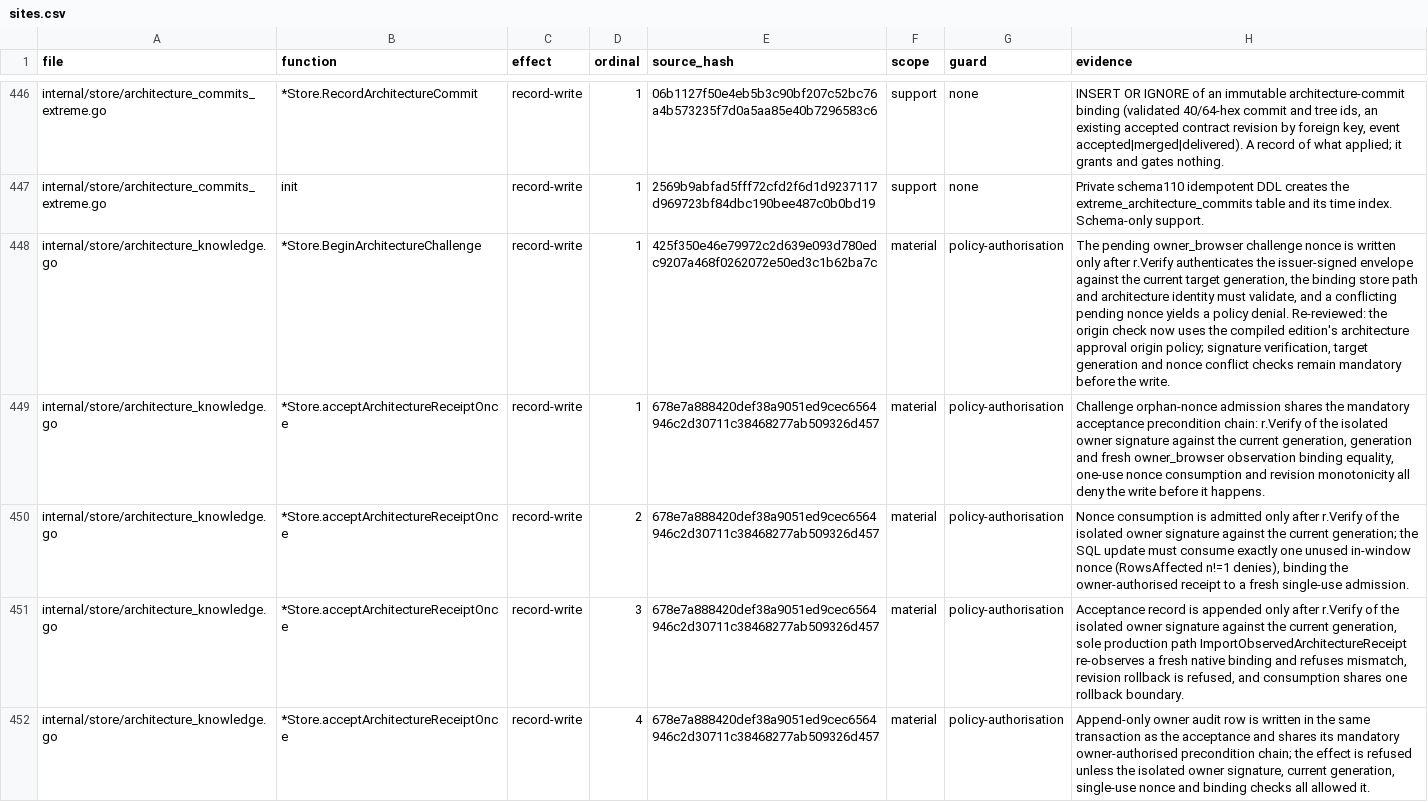
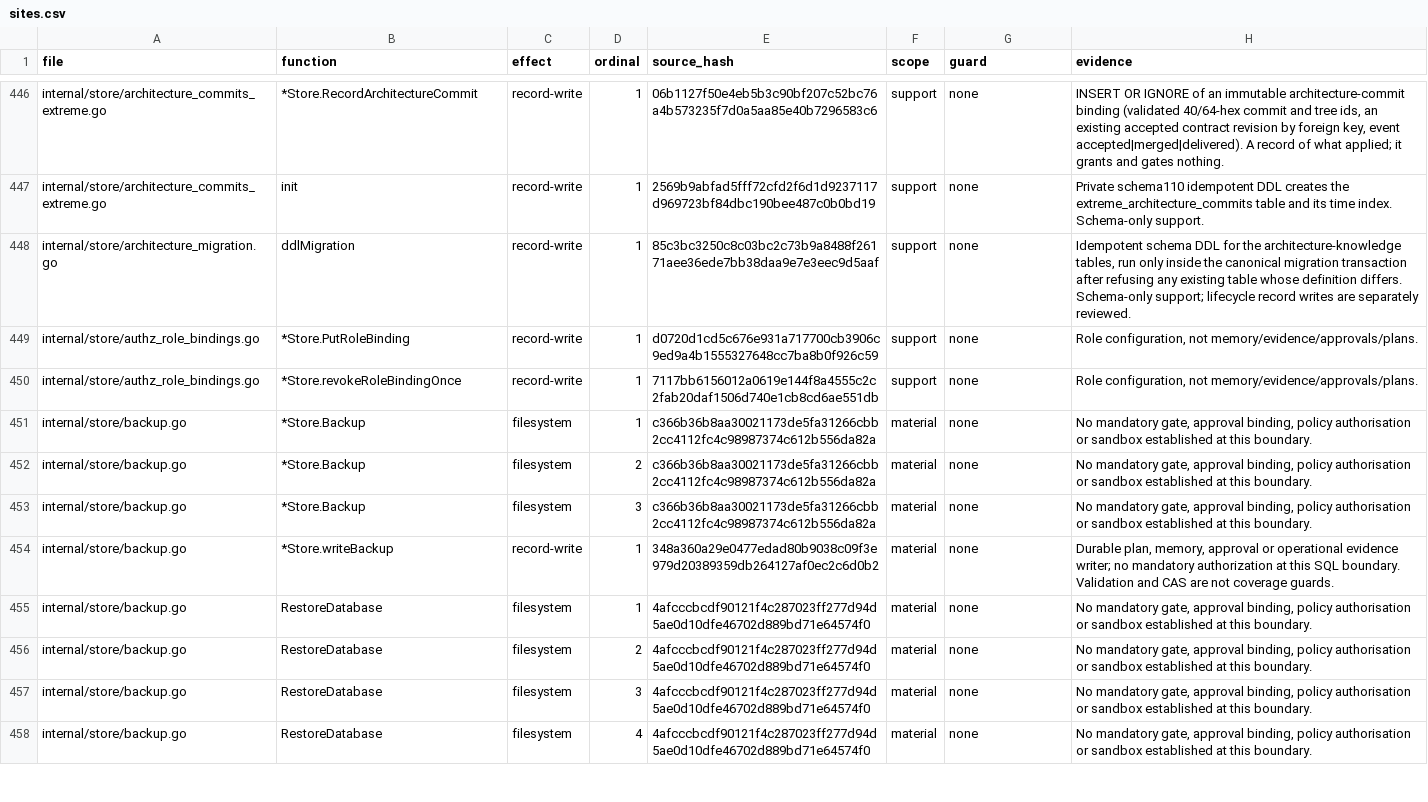
Before and after one commit to Zen1th53/marshal, a CSV file: tools/effect-inventory/sites.csv, drawn as a sheet; only a part is shown, gaps mark what is left out; the shorter side is filled out with more unchanged rows; the diff covers the shown part only; the diff names each change by its address in the sheet, - before the commit and + after, or states it on an @@ line.

Commit message:
Remove the architecture receipt receiver that could never accept
No product code writes architecture_owner_namespaces or
architecture_target_generations, so every receiver lookup was denied.
Delete the observation, challenge, receipt import and acceptance code,
the architecture receipt import CLI verb, Runtime.ArchitectureAcceptance,
the signed receipt codec, the source snapshot and the store file
identity checks that only the receiver used.

ArchitectureAcceptanceFor stays and returns ErrPolicyDenied as before.
Schemas 92 and 104-107 and their ledger numbers are unchanged. Owner
Accept keeps working through the project contract path.

```diff
--- a/tools/effect-inventory/sites.csv
+++ b/tools/effect-inventory/sites.csv
-row 448: internal/store/architecture_knowledge.go | *Store.BeginArchitectureChallenge | record-write | 1 | 425f350e46e79972c2d639e093d780edc9207a468f0262072e50ed3c1b62ba7c | material | policy-authorisation | The pending owner_browser challenge nonce is written only after r.Verify authenticates the issuer-signed envelope against the current target generation, the binding store path and architecture identity must validate, and a conflicting pending nonce yields a policy denial. Re-reviewed: the origin check now uses the compiled edition's architecture approval origin policy; signature verification, target generation and nonce conflict checks remain mandatory before the write.
-row 449: internal/store/architecture_knowledge.go | *Store.acceptArchitectureReceiptOnce | record-write | 1 | 678e7a888420def38a9051ed9cec6564946c2d30711c38468277ab509326d457 | material | policy-authorisation | Challenge orphan-nonce admission shares the mandatory acceptance precondition chain: r.Verify of the isolated owner signature against the current generation, generation and fresh owner_browser observation binding equality, one-use nonce consumption and revision monotonicity all deny the write before it happens.
-row 450: internal/store/architecture_knowledge.go | *Store.acceptArchitectureReceiptOnce | record-write | 2 | 678e7a888420def38a9051ed9cec6564946c2d30711c38468277ab509326d457 | material | policy-authorisation | Nonce consumption is admitted only after r.Verify of the isolated owner signature against the current generation; the SQL update must consume exactly one unused in-window nonce (RowsAffected n!=1 denies), binding the owner-authorised receipt to a fresh single-use admission.
-row 451: internal/store/architecture_knowledge.go | *Store.acceptArchitectureReceiptOnce | record-write | 3 | 678e7a888420def38a9051ed9cec6564946c2d30711c38468277ab509326d457 | material | policy-authorisation | Acceptance record is appended only after r.Verify of the isolated owner signature against the current generation, sole production path ImportObservedArchitectureReceipt re-observes a fresh native binding and refuses mismatch, revision rollback is refused, and consumption shares one rollback boundary.
-row 452: internal/store/architecture_knowledge.go | *Store.acceptArchitectureReceiptOnce | record-write | 4 | 678e7a888420def38a9051ed9cec6564946c2d30711c38468277ab509326d457 | material | policy-authorisation | Append-only owner audit row is written in the same transaction as the acceptance and shares its mandatory owner-authorised precondition chain; the effect is refused unless the isolated owner signature, current generation, single-use nonce and binding checks all allowed it.
```
Also changed, not shown: 3 removed rows elsewhere in this file, 23 other files.
